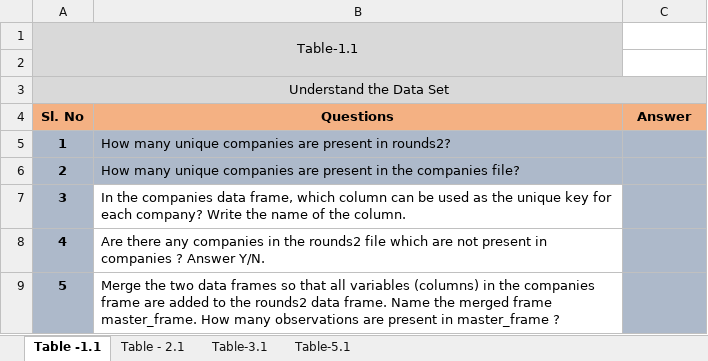
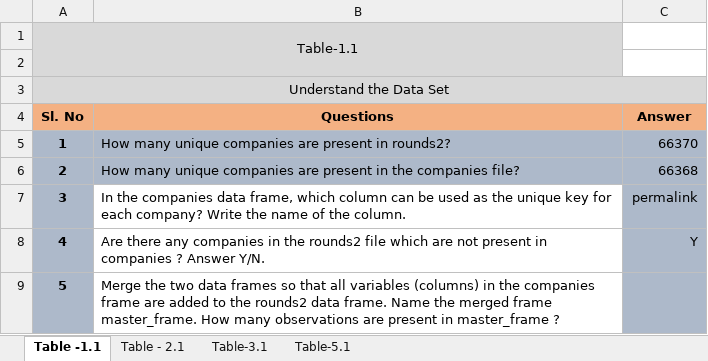
Before and after one commit to Nanditha-G-N/Machine-Learning-Case-Studies, an Excel workbook: Investments.xlsx, sheet Table -1.1, drawn as a sheet; values as stored, in another font and other column widths than the file's, no borders; conditional formats not drawn; the diff names each change by its address in the sheet, - before the commit and + after, or states it on an @@ line.

```diff
--- a/Investments.xlsx (sheet Table -1.1)
+++ b/Investments.xlsx (sheet Table -1.1)
-C5 (Answer): (empty)
+C5 (Answer): 66370
-C6 (Answer): (empty)
+C6 (Answer): 66368
-C7 (Answer): (empty)
+C7 (Answer): permalink
-C8 (Answer): (empty)
+C8 (Answer): Y
```
Also changed, not shown: 1 other file.
